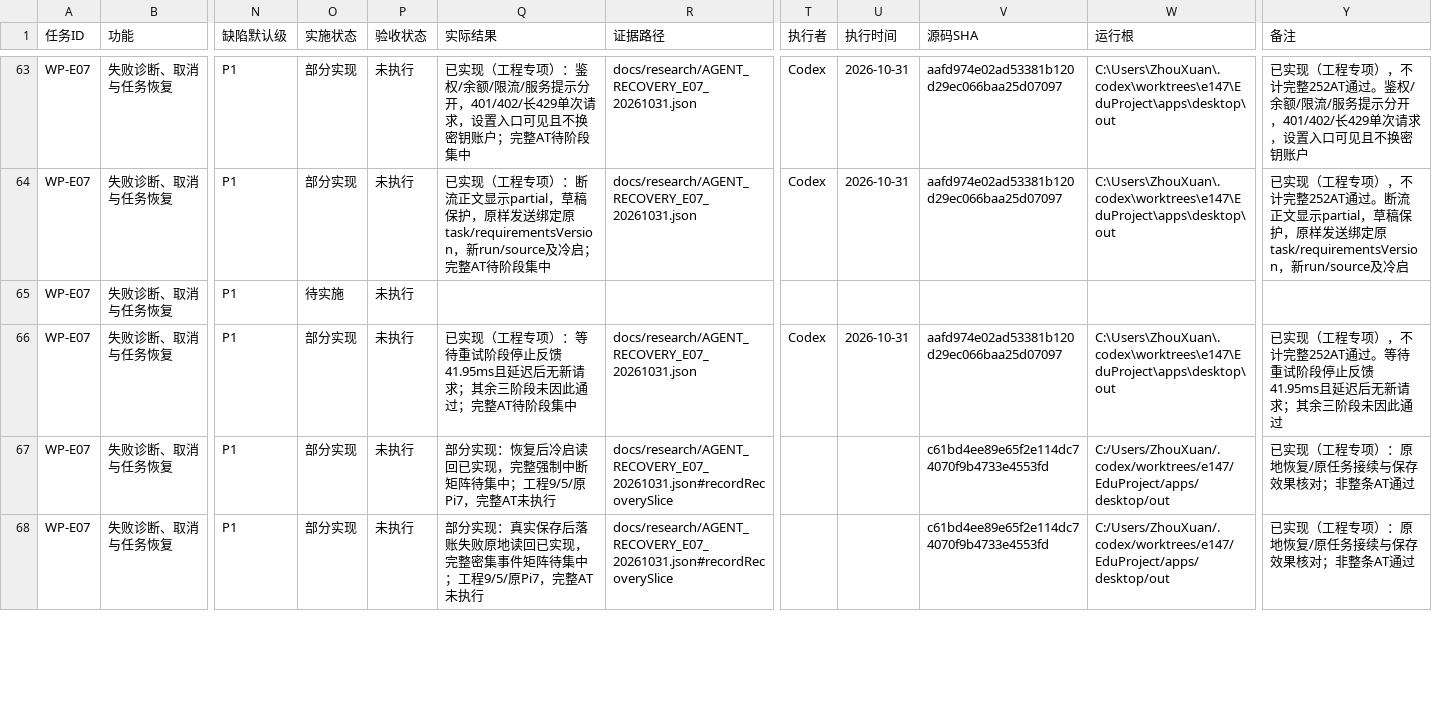
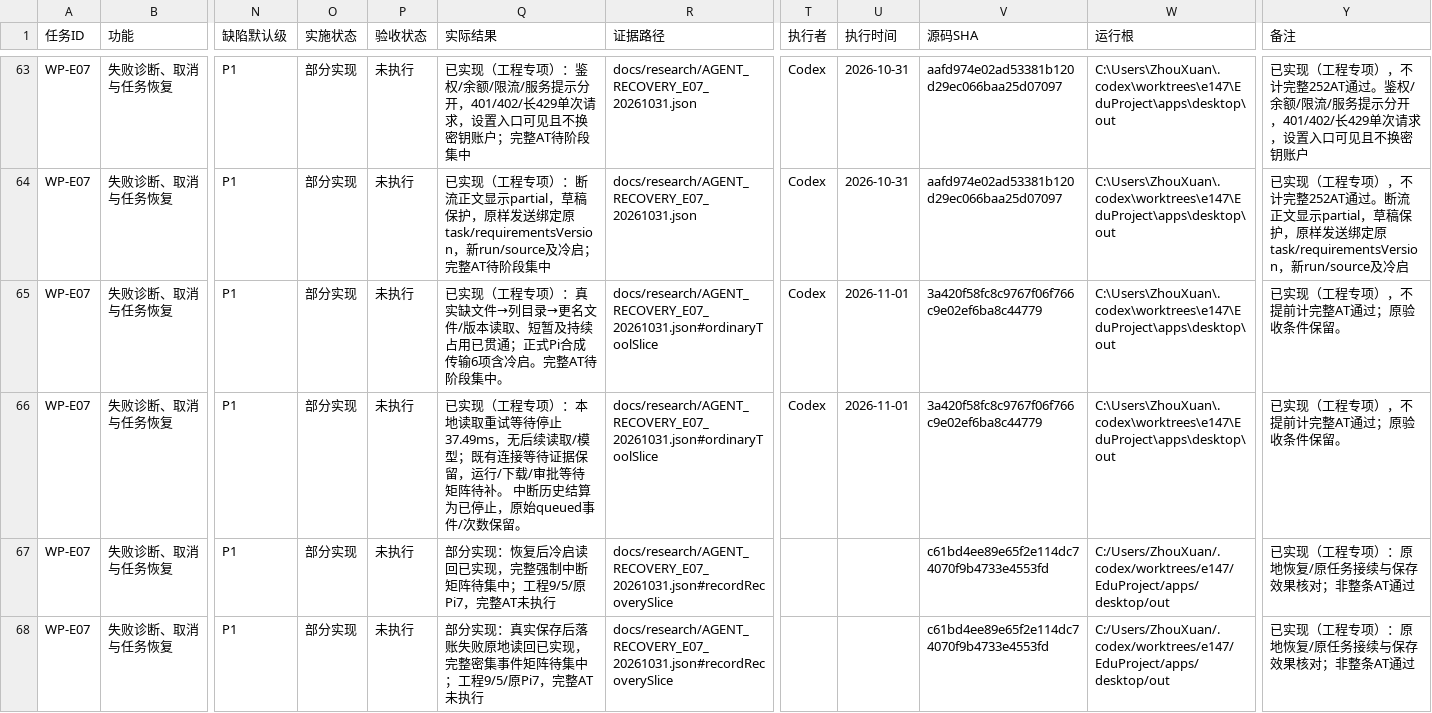
Before and after one commit to ZhouXuan-Yu/EduDev, a CSV file: docs/acceptance/XIAOZHI_AGENT_TRACEABILITY.csv, drawn as a sheet; only a part is shown, gaps mark what is left out; the diff names each change by its address in the sheet, - before the commit and + after, or states it on an @@ line.

Commit message:
docs(agent): 记录E07文件恢复实现、停止修复及集中验收边界

```diff
--- a/docs/acceptance/XIAOZHI_AGENT_TRACEABILITY.csv
+++ b/docs/acceptance/XIAOZHI_AGENT_TRACEABILITY.csv
-O65 (实施状态): 待实施
+O65 (实施状态): 部分实现
-Q65 (实际结果): (empty)
+Q65 (实际结果): 已实现（工程专项）：真实缺文件→列目录→更名文件/版本读取、短暂及持续占用已贯通；正式Pi合成传输6项含冷启。完整AT待阶段集中。
-R65 (证据路径): (empty)
+R65 (证据路径): docs/research/AGENT_RECOVERY_E07_20261031.json#ordinaryToolSlice
-T65 (执行者): (empty)
+T65 (执行者): Codex
-U65 (执行时间): (empty)
+U65 (执行时间): 2026-11-01
-V65 (源码SHA): (empty)
+V65 (源码SHA): 3a420f58fc8c9767f06f766c9e02ef6ba8c44779
-W65 (运行根): (empty)
+W65 (运行根): C:\Users\ZhouXuan\.codex\worktrees\e147\EduProject\apps\desktop\out
-Y65 (备注): (empty)
+Y65 (备注): 已实现（工程专项），不提前计完整AT通过；原验收条件保留。
-Q66 (实际结果): …专项）：等待重试阶段停止反馈41.95ms且延迟后无新请求；其余三阶段未因此通过；完整AT待阶段集中
+Q66 (实际结果): …专项）：本地读取重试等待停止37.49ms，无后续读取/模型；既有连接等待证据保留，运行/下载/审批等待矩阵待补。 中断历史结算为已停止，原始queued事件/次数保留。
-R66 (证据路径): docs/research/AGENT_RECOVERY_E07_20261031.json
+R66 (证据路径): docs/research/AGENT_RECOVERY_E07_20261031.json#ordinaryToolSlice
-U66 (执行时间): 2026-10-31
+U66 (执行时间): 2026-11-01
-V66 (源码SHA): aafd974e02ad53381b120d29ec066baa25d07097
+V66 (源码SHA): 3a420f58fc8c9767f06f766c9e02ef6ba8c44779
-Y66 (备注): 已实现（工程专项），不计完整252AT通过。等待重试阶段停止反馈41.95ms且延迟后无新请求；其余三阶段未因此通过
+Y66 (备注): 已实现（工程专项），不提前计完整AT通过；原验收条件保留。
```
Also changed, not shown: 51 other files.
